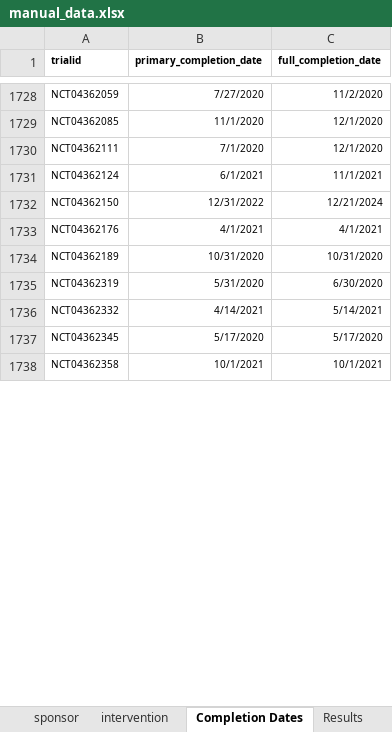
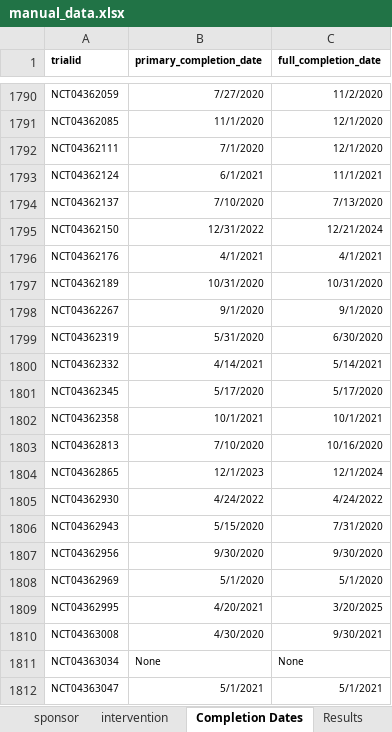
Before and after one commit to ebmdatalab/covid_trials_tracker-covid, an Excel workbook: notebooks/manual_data.xlsx, sheet Completion Dates, drawn as a sheet; only a part is shown, gaps mark what is left out; values as stored, in another font and other column widths than the file's, no borders; the diff covers the shown part only; the diff names each change by its address in the sheet, - before the commit and + after, or states it on an @@ line.

```diff
--- a/notebooks/manual_data.xlsx (sheet Completion Dates)
+++ b/notebooks/manual_data.xlsx (sheet Completion Dates)
+row 1794: NCT04362137 | 7/10/2020 | 7/13/2020
+row 1798: NCT04362267 | 9/1/2020 | 9/1/2020
+row 1803: NCT04362813 | 7/10/2020 | 10/16/2020
+row 1804: NCT04362865 | 12/1/2023 | 12/1/2024
+row 1805: NCT04362930 | 4/24/2022 | 4/24/2022
+row 1806: NCT04362943 | 5/15/2020 | 7/31/2020
+row 1807: NCT04362956 | 9/30/2020 | 9/30/2020
+row 1808: NCT04362969 | 5/1/2020 | 5/1/2020
+row 1809: NCT04362995 | 4/20/2021 | 3/20/2025
+row 1810: NCT04363008 | 4/30/2020 | 9/30/2021
+row 1811: NCT04363034 | None | None
+row 1812: NCT04363047 | 5/1/2021 | 5/1/2021
```
Also changed, not shown: 277 added rows, 2 removed rows and 41 edited cells elsewhere in this sheet, sheet intervention, sheet sponsor, sheet cross registrations, sheet Results, sheet additional_trials, 19 other files.
